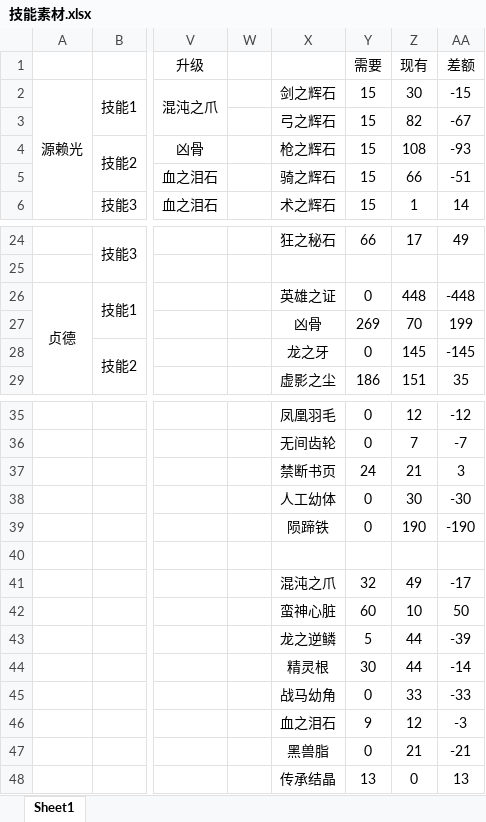
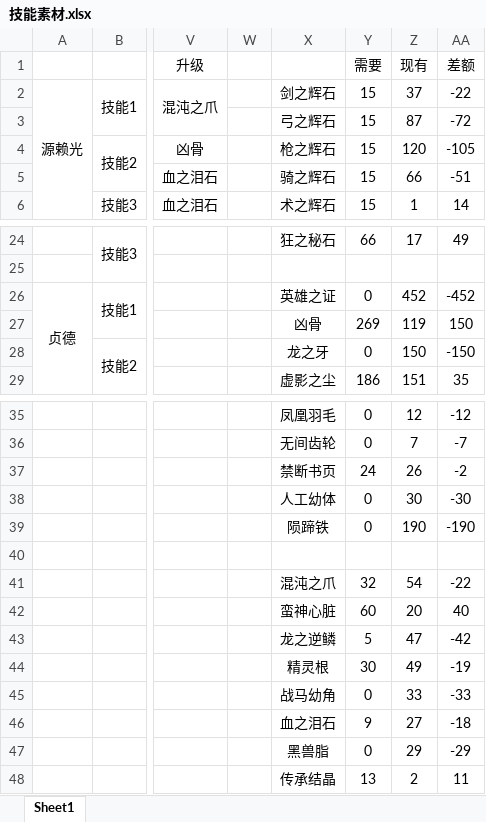
Before and after one commit to BakedRibs/PersonalDocuments, an Excel workbook: 技能素材.xlsx, sheet Sheet1, drawn as a sheet; only a part is shown, gaps mark what is left out; values as stored, in another font and other column widths than the file's, no borders; the diff names each change by its address in the sheet, - before the commit and + after, or states it on an @@ line.

Commit message:
20170710-1445

```diff
--- a/技能素材.xlsx (sheet Sheet1)
+++ b/技能素材.xlsx (sheet Sheet1)
-Z2: 30
+Z2: 37
-AA2: -15
+AA2: -22
-Z3: 82
+Z3: 87
-AA3: -67
+AA3: -72
-Z4: 108
+Z4: 120
-AA4: -93
+AA4: -105
-Z26: 448
+Z26: 452
-AA26: -448
+AA26: -452
-Z27: 70
+Z27: 119
-AA27: 199
+AA27: 150
-Z28: 145
+Z28: 150
-AA28: -145
+AA28: -150
-Z37: 21
+Z37: 26
-AA37: 3
+AA37: -2
-Z41: 49
+Z41: 54
-AA41: -17
+AA41: -22
-Z42: 10
+Z42: 20
-AA42: 50
+AA42: 40
-Z43: 44
+Z43: 47
-AA43: -39
+AA43: -42
-Z44: 44
+Z44: 49
-AA44: -14
+AA44: -19
-Z46: 12
+Z46: 27
-AA46: -3
+AA46: -18
-Z47: 21
+Z47: 29
-AA47: -21
+AA47: -29
-Z48: 0
+Z48: 2
-AA48: 13
+AA48: 11
```
